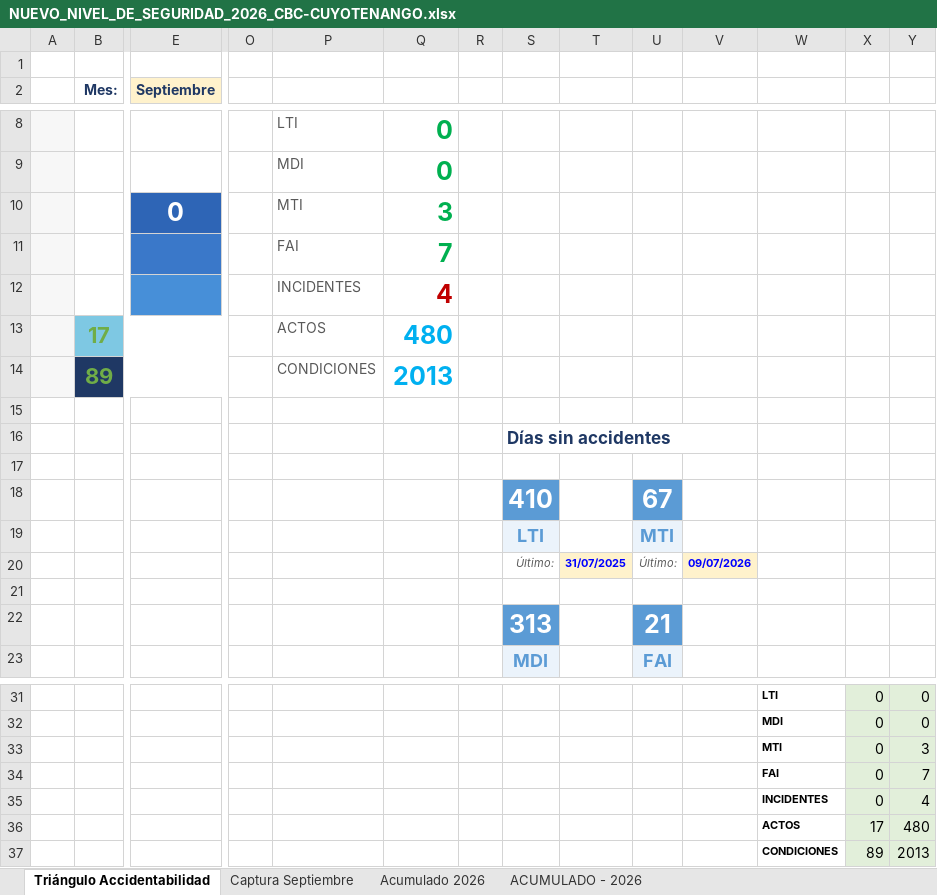
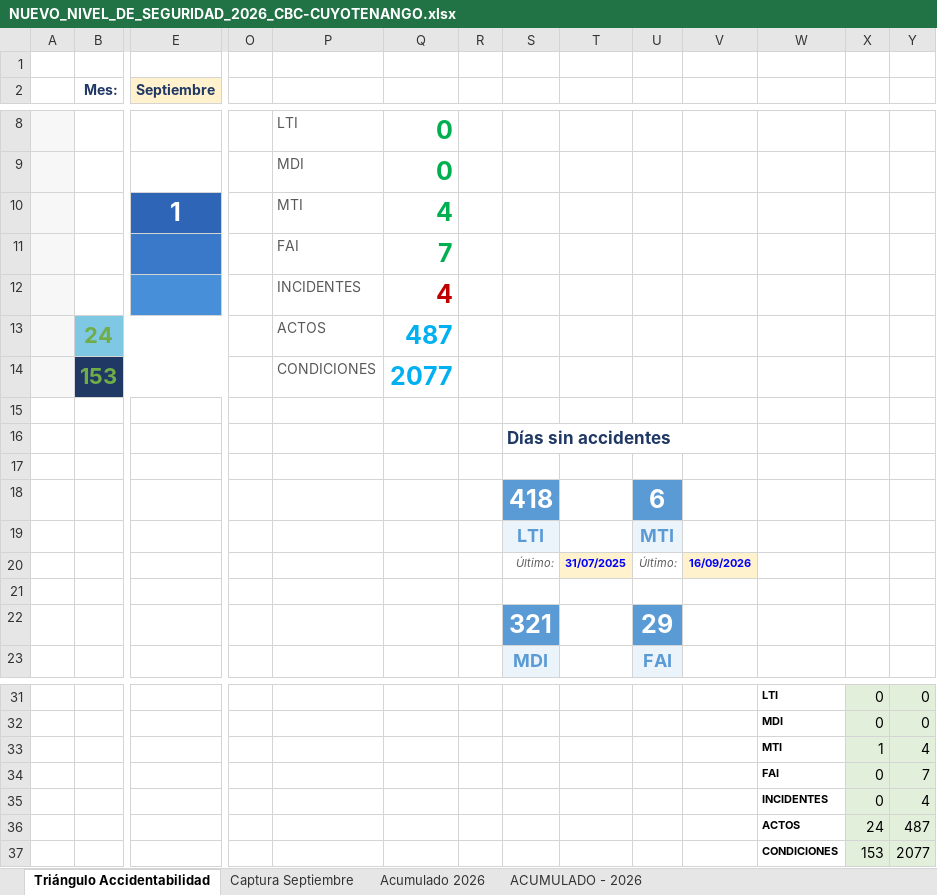
Before and after one commit to gestorssocuyo2026/DASHBOARDACTOSYCONDICIONES, an Excel workbook: NUEVO_NIVEL_DE_SEGURIDAD_2026_CBC-CUYOTENANGO.xlsx, sheet Triángulo Accidentabilidad, drawn as a sheet; only a part is shown, gaps mark what is left out; values as stored, in another font and other column widths than the file's, no borders; removed rows and columns are numbered as before the commit, all else as after; rows hold the shown columns only; the diff names each change by its address in the sheet, - before the commit and + after, or states it on an @@ line.

```diff
--- a/NUEVO_NIVEL_DE_SEGURIDAD_2026_CBC-CUYOTENANGO.xlsx (sheet Triángulo Accidentabilidad)
+++ b/NUEVO_NIVEL_DE_SEGURIDAD_2026_CBC-CUYOTENANGO.xlsx (sheet Triángulo Accidentabilidad)
-row 10:  |  | 0 |  | MTI | 3
+row 10:  |  | 1 |  | MTI | 4
-row 13:  | 17 |  |  | ACTOS | 480
-row 14:  | 89 |  |  | CONDICIONES | 2013
+row 13:  | 24 |  |  | ACTOS | 487
+row 14:  | 153 |  |  | CONDICIONES | 2077
-row 18:  |  |  |  |  |  |  | 410 |  | 67
+row 18:  |  |  |  |  |  |  | 418 |  | 6
-V20: 09/07/2026
+V20: 16/09/2026
-row 22:  |  |  |  |  |  |  | 313 |  | 21
+row 22:  |  |  |  |  |  |  | 321 |  | 29
-row 33:  |  |  |  |  |  |  |  |  |  |  | MTI | 0 | 3
+row 33:  |  |  |  |  |  |  |  |  |  |  | MTI | 1 | 4
-row 36:  |  |  |  |  |  |  |  |  |  |  | ACTOS | 17 | 480
-row 37:  |  |  |  |  |  |  |  |  |  |  | CONDICIONES | 89 | 2013
+row 36:  |  |  |  |  |  |  |  |  |  |  | ACTOS | 24 | 487
+row 37:  |  |  |  |  |  |  |  |  |  |  | CONDICIONES | 153 | 2077
```
Also changed, not shown: sheet Captura Septiembre, sheet ACUMULADO - 2026, sheet Acumulado 2026, charts or pictures.
